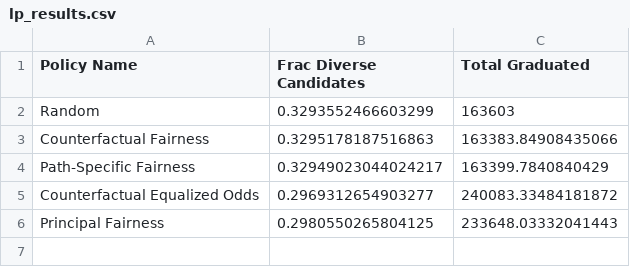
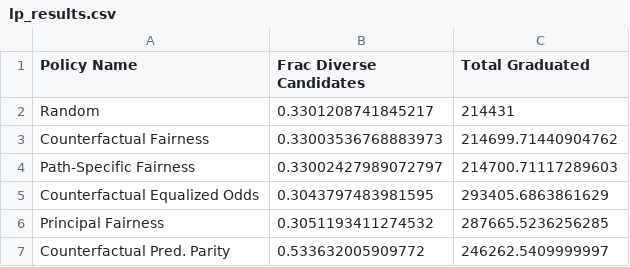
Before and after one commit to stanford-policylab/causal-fairness, a CSV file: lp_results.csv, drawn as a sheet.

```diff
--- a/lp_results.csv
+++ b/lp_results.csv
@@ -1,6 +1,7 @@
 Policy Name	Frac Diverse Candidates	Total Graduated
-Random	0.3293552466603299	163603
-Counterfactual Fairness	0.3295178187516863	163383.84908435066
-Path-Specific Fairness	0.32949023044024217	163399.7840840429
-Counterfactual Equalized Odds	0.2969312654903277	240083.33484181872
-Principal Fairness	0.2980550265804125	233648.03332041443
+Random	0.3301208741845217	214431
+Counterfactual Fairness	0.33003536768883973	214699.71440904762
+Path-Specific Fairness	0.33002427989072797	214700.71117289603
+Counterfactual Equalized Odds	0.3043797483981595	293405.6863861629
+Principal Fairness	0.3051193411274532	287665.5236256285
+Counterfactual Pred. Parity	0.533632005909772	246262.5409999997
```
Also changed, not shown: 17 other files.
